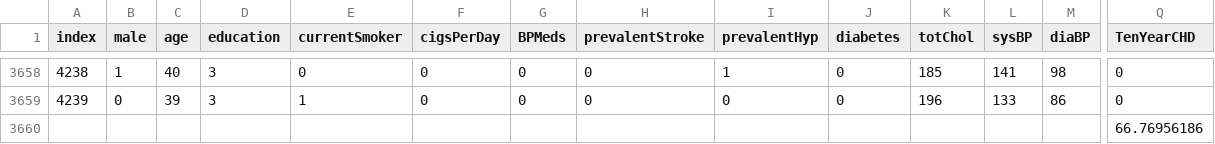
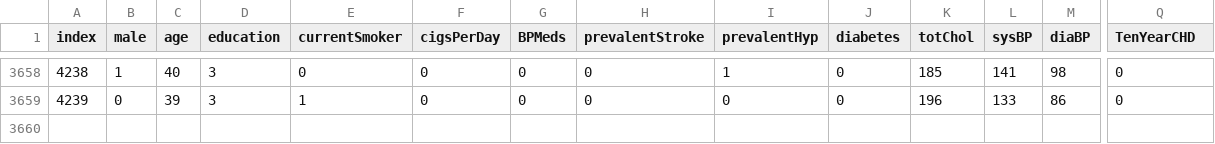
Before and after one commit to ljhowell/machine-learning_CHD, a CSV file: Framingham Score/fram_risk.csv, drawn as a sheet; only a part is shown, gaps mark what is left out; rows hold the shown columns only; the diff names each change by its address in the sheet, - before the commit and + after, or states it on an @@ line.

```diff
--- a/Framingham Score/fram_risk.csv
+++ b/Framingham Score/fram_risk.csv
-row 3660:  |  |  |  |  |  |  |  |  |  |  |  |  | 66.76956186
```
Also changed, not shown: 5 other files.
